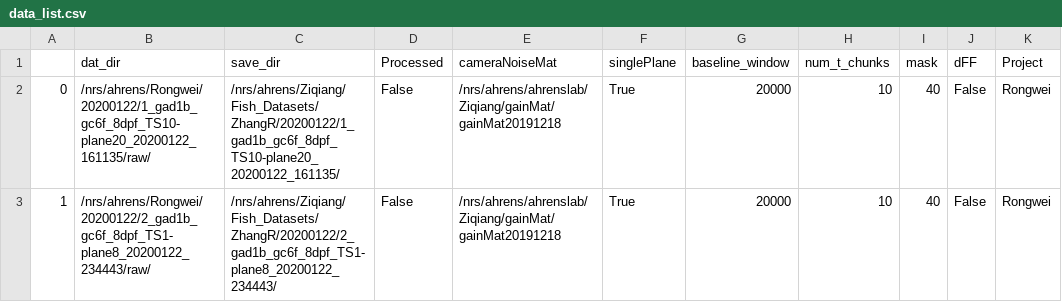
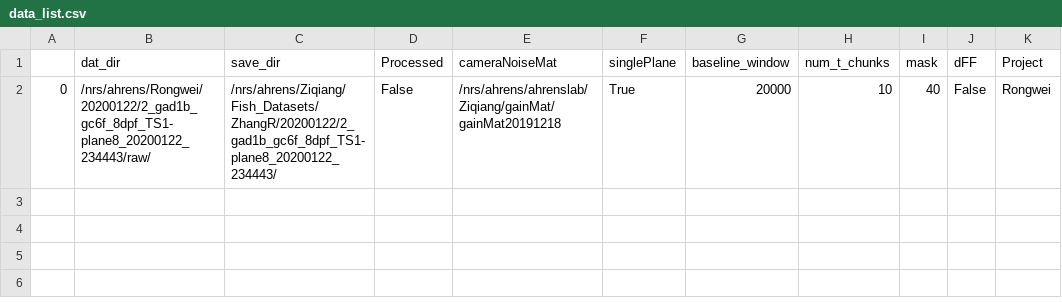
Before and after one commit to zqwei/Ahrenslab_data_processing, a CSV file: data_list.csv, drawn as a sheet.

Commit message:
update processing table

```diff
--- a/data_list.csv
+++ b/data_list.csv
@@ -1,3 +1,2 @@
 ,dat_dir,save_dir,Processed,cameraNoiseMat,singlePlane,baseline_window,num_t_chunks,mask,dFF,Project
-0,/nrs/ahrens/Rongwei/20200122/1_gad1b_gc6f_8dpf_TS10-plane20_20200122_161135/raw/,/nrs/ahrens/Ziqiang/Fish_Datasets/ZhangR/20200122/1_gad1b_gc6f_8dpf_TS10-plane20_20200122_161135/,False,/nrs/ahrens/ahrenslab/Ziqiang/gainMat/gainMat20191218,True,20000,10,40,False,Rongwei
-1,/nrs/ahrens/Rongwei/20200122/2_gad1b_gc6f_8dpf_TS1-plane8_20200122_234443/raw/,/nrs/ahrens/Ziqiang/Fish_Datasets/ZhangR/20200122/2_gad1b_gc6f_8dpf_TS1-plane8_20200122_234443/,False,/nrs/ahrens/ahrenslab/Ziqiang/gainMat/gainMat20191218,True,20000,10,40,False,Rongwei
+0,/nrs/ahrens/Rongwei/20200122/2_gad1b_gc6f_8dpf_TS1-plane8_20200122_234443/raw/,/nrs/ahrens/Ziqiang/Fish_Datasets/ZhangR/20200122/2_gad1b_gc6f_8dpf_TS1-plane8_20200122_234443/,False,/nrs/ahrens/ahrenslab/Ziqiang/gainMat/gainMat20191218,True,20000,10,40,False,Rongwei
```
Also changed, not shown: finshed_data_list.csv.
